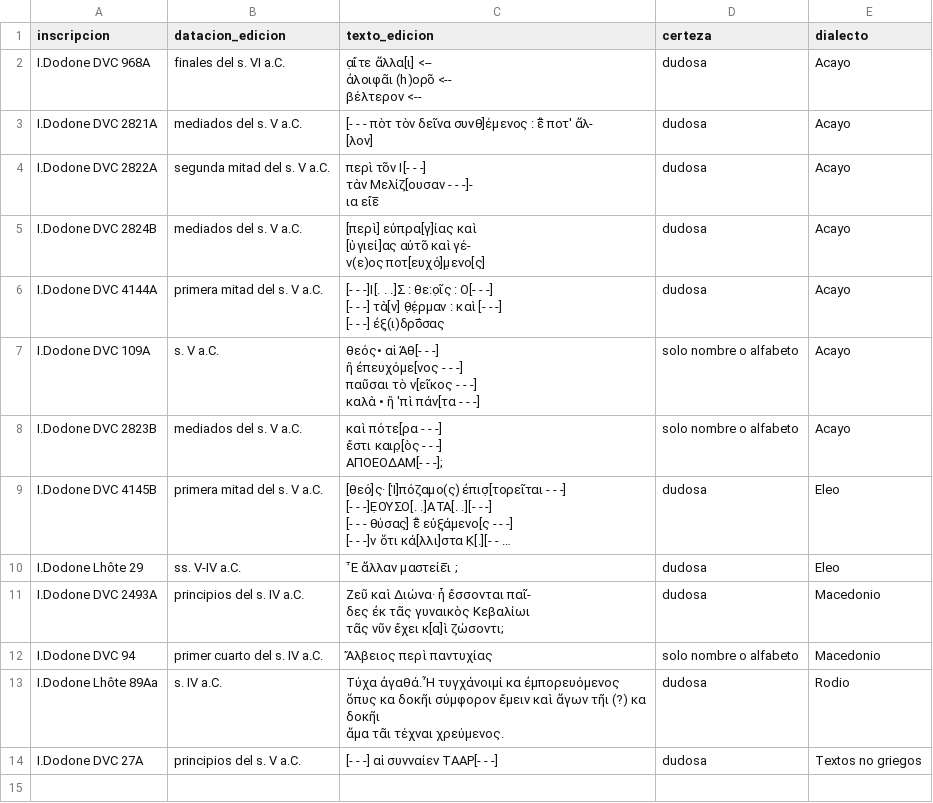
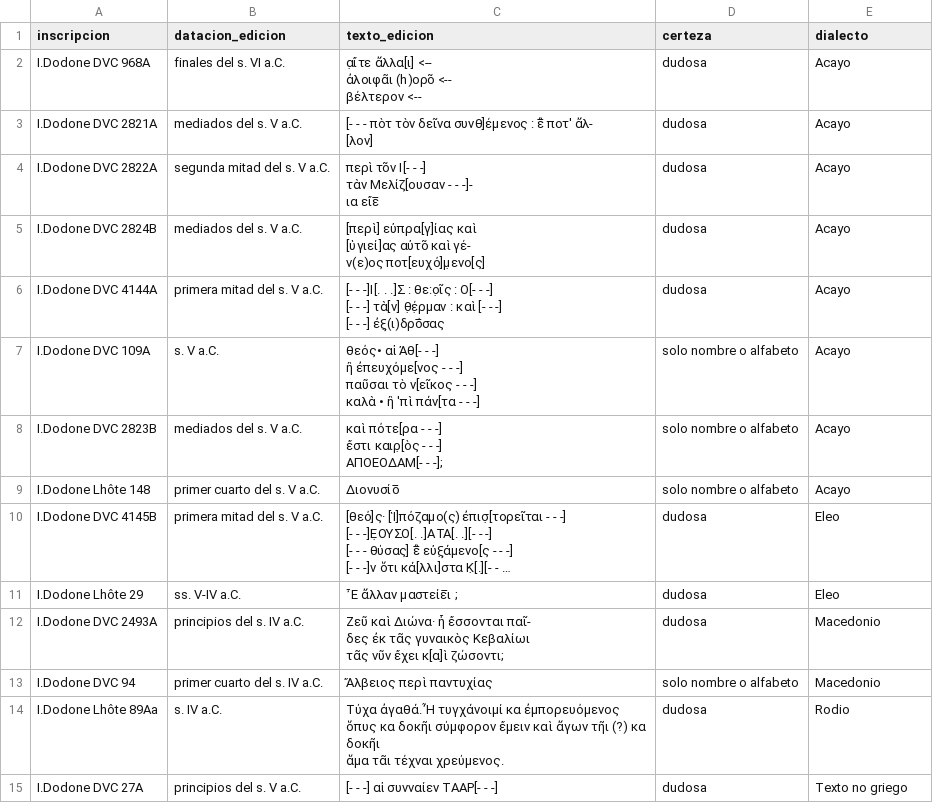
Before and after one commit to candellozanocarlos/Dodona-Dialectal-Dashboard, a CSV file: listas/otros_dialectos.csv, drawn as a sheet; long unchanged cells end in …; addresses are those after the commit; the diff names each change by its address in the sheet, - before the commit and + after, or states it on an @@ line.

Commit message:
Otros dialectos v58 y no jónico-áticas v39: Lhôte 148 acaya de solo alfabeto, 172A segura (1.462 clasificadas)

```diff
--- a/listas/otros_dialectos.csv
+++ b/listas/otros_dialectos.csv
+row 9: I.Dodone Lhôte 148 | primer cuarto del s. V a.C. | Διονυσίο̅ | solo nombre o alfabeto | Acayo
-E15 (dialecto): Textos no griegos
+E15 (dialecto): Texto no griego
```
Also changed, not shown: listas/no_jonico_aticas.csv, 14 other files.
